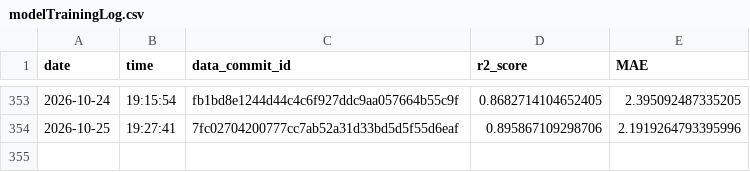
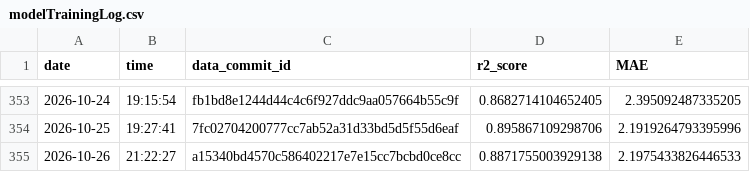
Before and after one commit to Markus-Ehrlich/MLGS, a CSV file: logs/modelTrainingLog.csv, drawn as a sheet; only a part is shown, gaps mark what is left out; the diff names each change by its address in the sheet, - before the commit and + after, or states it on an @@ line.

```diff
--- a/logs/modelTrainingLog.csv
+++ b/logs/modelTrainingLog.csv
+row 355: 2026-10-26 | 21:22:27 | a15340bd4570c586402217e7e15cc7bcbd0ce8cc | 0.8871755003929138 | 2.1975433826446533
```
Also changed, not shown: 2 other files.
